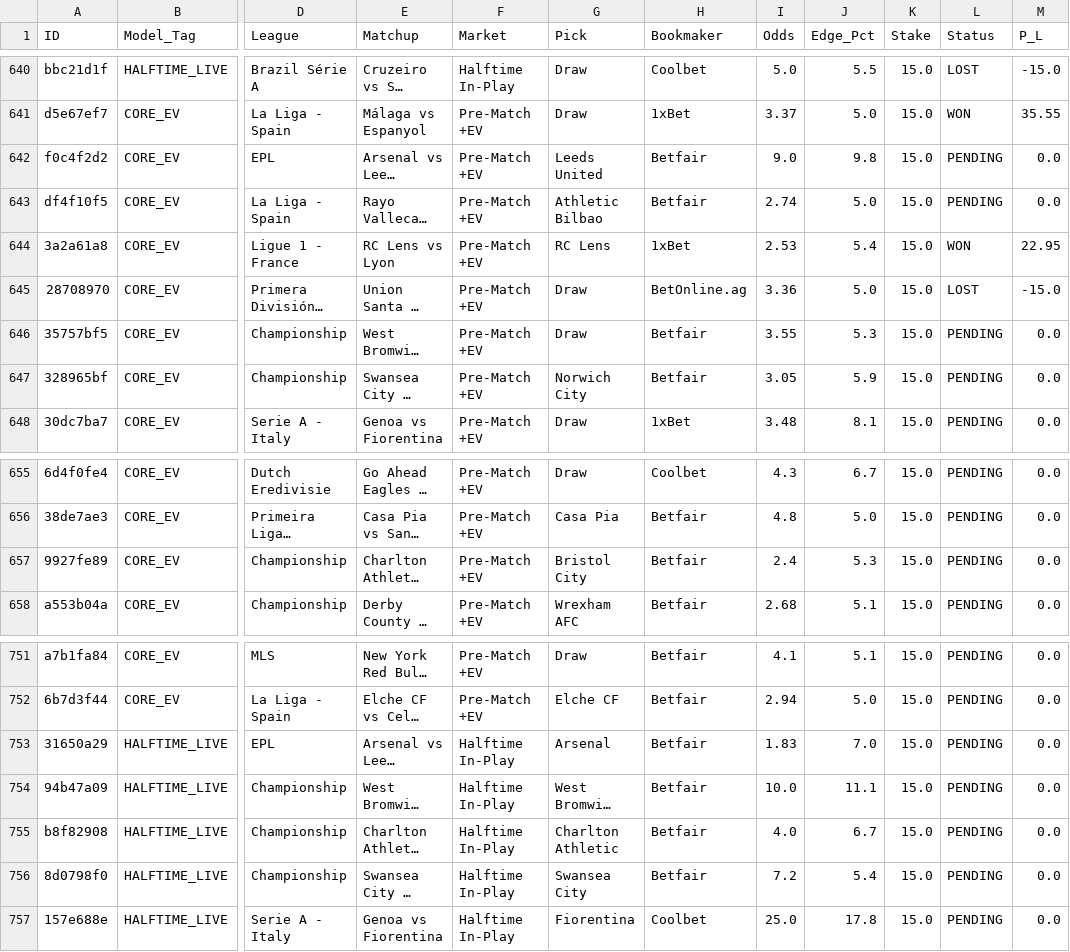
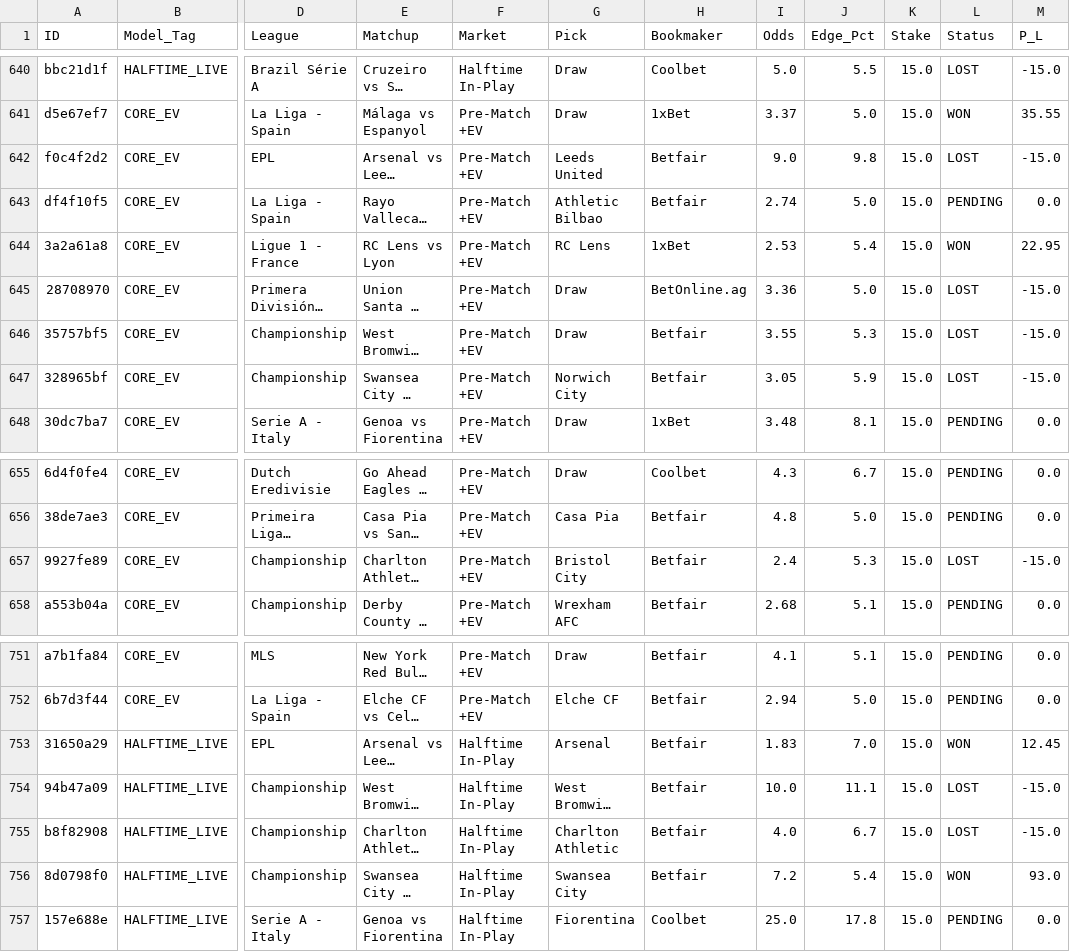
Before and after one commit to Potznit/Ai-terminal, a CSV file: paper_trades.csv, drawn as a sheet; only a part is shown, gaps mark what is left out; long unchanged cells end in …; the diff names each change by its address in the sheet, - before the commit and + after, or states it on an @@ line.

Commit message:
Automated paper_trades sync [skip ci] [skip railway]

```diff
--- a/paper_trades.csv
+++ b/paper_trades.csv
-L642 (Status): PENDING
+L642 (Status): LOST
-M642 (P_L): 0.0
+M642 (P_L): -15.0
-L646:L647 (Status): PENDING
+L646:L647 (Status): LOST
-M646:M647 (P_L): 0.0
+M646:M647 (P_L): -15.0
-L657 (Status): PENDING
+L657 (Status): LOST
-M657 (P_L): 0.0
+M657 (P_L): -15.0
-L753 (Status): PENDING
+L753 (Status): WON
-M753 (P_L): 0.0
+M753 (P_L): 12.45
-L754:L755 (Status): PENDING
+L754:L755 (Status): LOST
-M754:M755 (P_L): 0.0
+M754:M755 (P_L): -15.0
-L756 (Status): PENDING
+L756 (Status): WON
-M756 (P_L): 0.0
+M756 (P_L): 93.0
```
